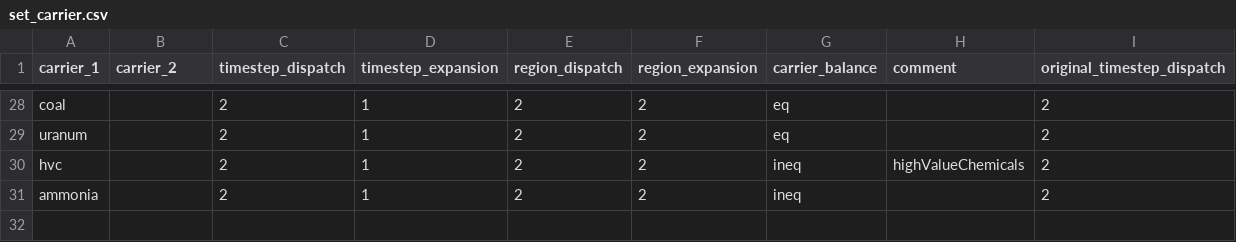
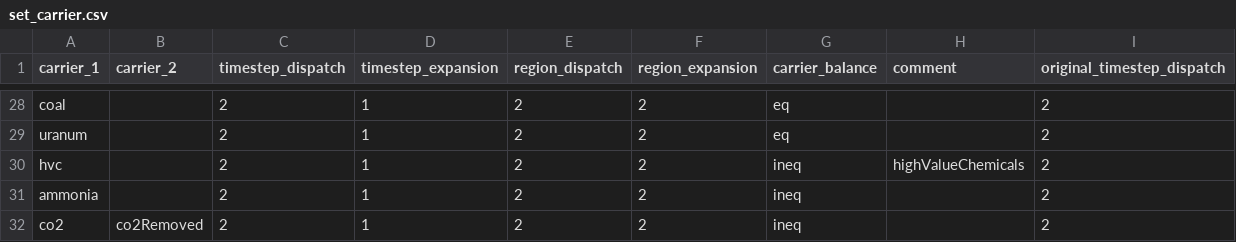
Before and after one commit to oliver-keller/EuSysMod, a CSV file: _basis/set_carrier.csv, drawn as a sheet; only a part is shown, gaps mark what is left out; the diff names each change by its address in the sheet, - before the commit and + after, or states it on an @@ line.

Commit message:
added carrier co2Removed

```diff
--- a/_basis/set_carrier.csv
+++ b/_basis/set_carrier.csv
+row 32: co2 | co2Removed | 2 | 1 | 2 | 2 | ineq |  | 2
```
